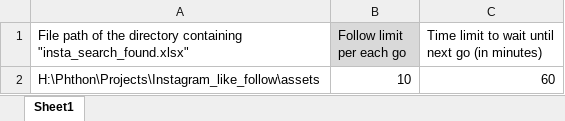
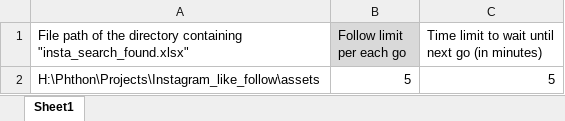
Before and after one commit to surya-x/Instagram_like_follow, an Excel workbook: assets/parameters.xlsx, sheet Sheet1, drawn as a sheet; values as stored, in another font and other column widths than the file's, no borders; table styles not drawn; the diff names each change by its address in the sheet, - before the commit and + after, or states it on an @@ line.

```diff
--- a/assets/parameters.xlsx (sheet Sheet1)
+++ b/assets/parameters.xlsx (sheet Sheet1)
-B2 (Follow limit per each go): 10
+B2 (Follow limit per each go): 5
-C2: 60
+C2: 5
```
Also changed, not shown: 5 other files.
